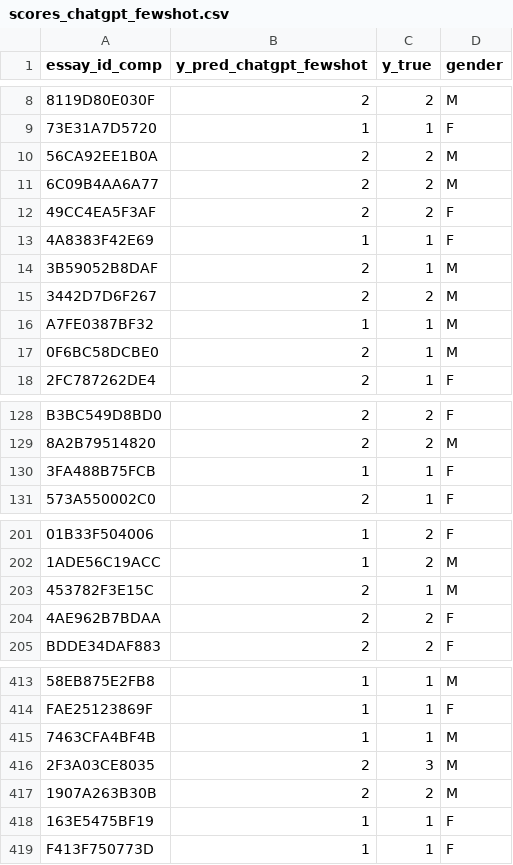
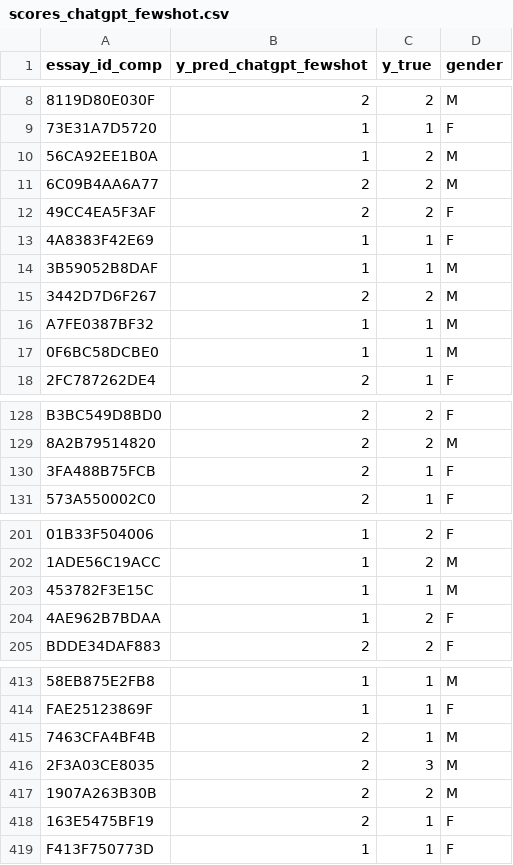
Before and after one commit to Guanyu0001/Assessing-Writing-Project, a CSV file: outputs/scores_chatgpt_fewshot.csv, drawn as a sheet; only a part is shown, gaps mark what is left out; the diff covers the shown part only; the diff names each change by its address in the sheet, - before the commit and + after, or states it on an @@ line.

```diff
--- a/outputs/scores_chatgpt_fewshot.csv
+++ b/outputs/scores_chatgpt_fewshot.csv
-B10 (y_pred_chatgpt_fewshot): 2
+B10 (y_pred_chatgpt_fewshot): 1
-B14 (y_pred_chatgpt_fewshot): 2
+B14 (y_pred_chatgpt_fewshot): 1
-B17 (y_pred_chatgpt_fewshot): 2
+B17 (y_pred_chatgpt_fewshot): 1
-B130 (y_pred_chatgpt_fewshot): 1
+B130 (y_pred_chatgpt_fewshot): 2
-B203:B204 (y_pred_chatgpt_fewshot): 2
+B203:B204 (y_pred_chatgpt_fewshot): 1
-B415 (y_pred_chatgpt_fewshot): 1
+B415 (y_pred_chatgpt_fewshot): 2
-B418 (y_pred_chatgpt_fewshot): 1
+B418 (y_pred_chatgpt_fewshot): 2
```
Also changed, not shown: 8 edited cells elsewhere in this file, outputs/cv_results_tfidf_ordlogit.csv, outputs/scores_bert_ord.csv, 9 other files.
